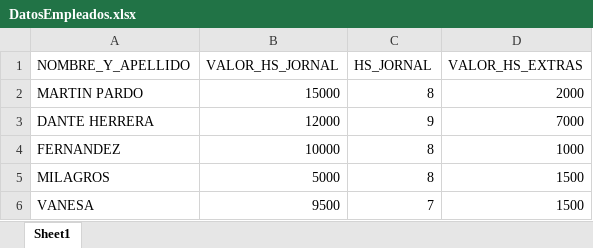
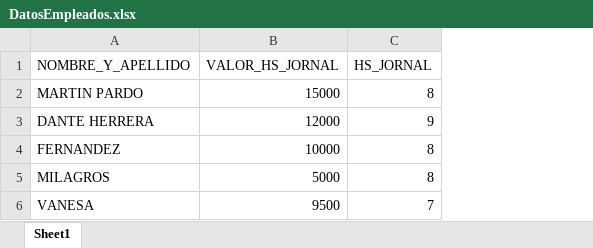
Before and after one commit to Rigoberte/Sistema-Pago-Horas-Extras, an Excel workbook: data/DatosEmpleados.xlsx, sheet Sheet1, drawn as a sheet; values as stored, in another font and other column widths than the file's, no borders; the diff names each change by its address in the sheet, - before the commit and + after, or states it on an @@ line.

```diff
--- a/data/DatosEmpleados.xlsx (sheet Sheet1)
+++ b/data/DatosEmpleados.xlsx (sheet Sheet1)
-column D (VALOR_HS_EXTRAS), rows 2-6: 2000 | 7000 | 1000 | 1500 | 1500
```
Also changed, not shown: data/Feriados.xlsx, data/Historico.xlsx, 6 other files.
